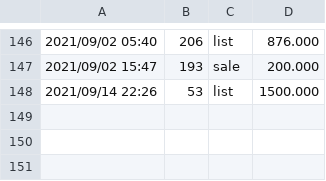
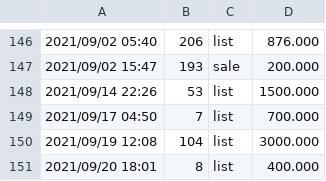
Before and after one commit to dblock/lost-robies, a CSV file: data/log.csv, drawn as a sheet; only a part is shown, gaps mark what is left out.

```diff
--- a/data/log.csv
+++ b/data/log.csv
@@ -148 +148,4 @@
 2021/09/14 22:26	53	list	1500.000
+2021/09/17 04:50	7	list	700.000
+2021/09/19 12:08	104	list	3000.000
+2021/09/20 18:01	8	list	400.000
```
Also changed, not shown: 6 other files.
